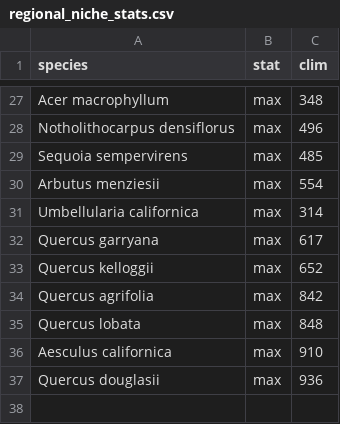
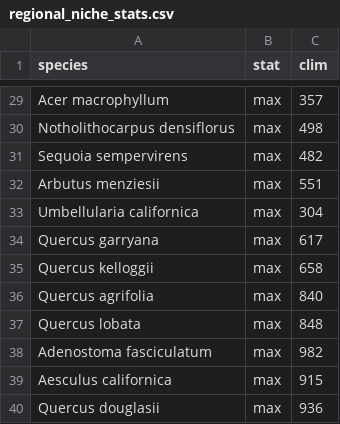
Before and after one commit to matthewkling/topo-refugia, a CSV file: data/regional_niche_stats.csv, drawn as a sheet; only a part is shown, gaps mark what is left out; the diff covers the shown part only.

```diff
--- a/data/regional_niche_stats.csv
+++ b/data/regional_niche_stats.csv
@@ -27,11 +29,12 @@
-"Acer macrophyllum","max",348
-"Notholithocarpus densiflorus","max",496
-"Sequoia sempervirens","max",485
-"Arbutus menziesii","max",554
-"Umbellularia californica","max",314
+"Acer macrophyllum","max",357
+"Notholithocarpus densiflorus","max",498
+"Sequoia sempervirens","max",482
+"Arbutus menziesii","max",551
+"Umbellularia californica","max",304
 "Quercus garryana","max",617
-"Quercus kelloggii","max",652
-"Quercus agrifolia","max",842
+"Quercus kelloggii","max",658
+"Quercus agrifolia","max",840
 "Quercus lobata","max",848
-"Aesculus californica","max",910
+"Adenostoma fasciculatum","max",982
+"Aesculus californica","max",915
 "Quercus douglasii","max",936
```
Also changed, not shown: 2 added rows and 24 edited cells elsewhere in this file, 2 other files.
